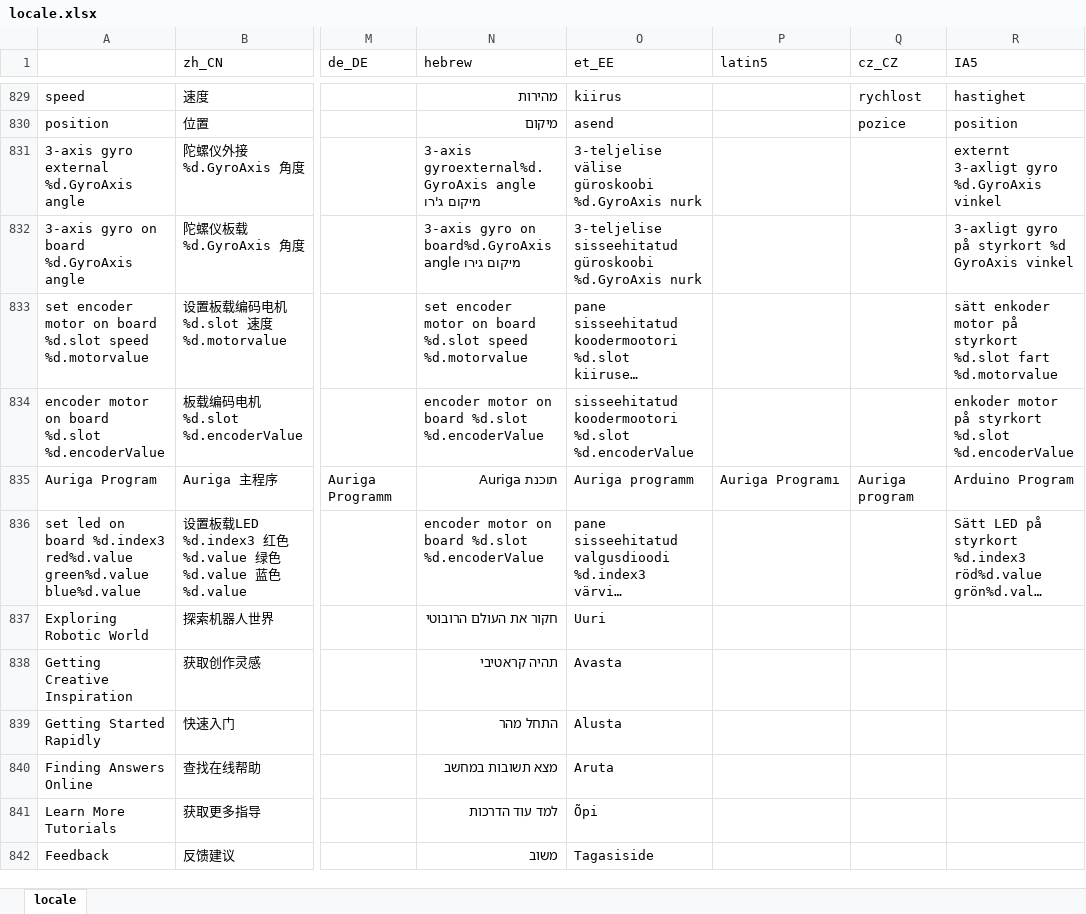
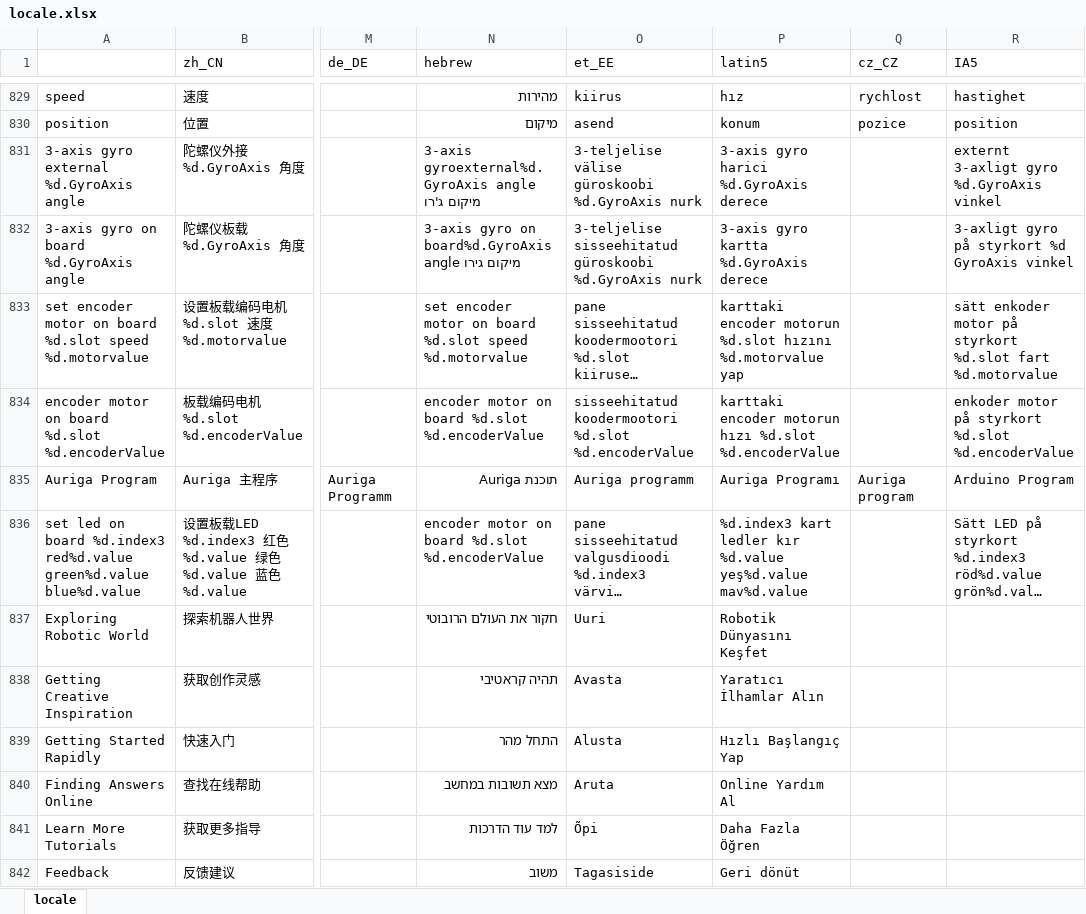
Before and after one commit to Makeblock-official/mBlock, an Excel workbook: src/locale/locale.xlsx, sheet locale, drawn as a sheet; only a part is shown, gaps mark what is left out; long unchanged cells end in …; values as stored, in another font and other column widths than the file's, no borders; the diff covers the shown part only; the diff names each change by its address in the sheet, - before the commit and + after, or states it on an @@ line.

```diff
--- a/src/locale/locale.xlsx (sheet locale)
+++ b/src/locale/locale.xlsx (sheet locale)
-P829 (latin5): (empty)
+P829 (latin5): hız
-P830 (latin5): (empty)
+P830 (latin5): konum
-P831 (latin5): (empty)
+P831 (latin5): 3-axis gyro harici %d.GyroAxis derece
-P832 (latin5): (empty)
+P832 (latin5): 3-axis gyro kartta %d.GyroAxis derece
-P833 (latin5): (empty)
+P833 (latin5): karttaki encoder motorun %d.slot hızını %d.motorvalue yap
-P834 (latin5): (empty)
+P834 (latin5): karttaki encoder motorun hızı %d.slot %d.encoderValue
-P836 (latin5): (empty)
+P836 (latin5): %d.index3 kart ledler kır %d.value yeş%d.value mav%d.value
-P837 (latin5): (empty)
+P837 (latin5): Robotik Dünyasını Keşfet
-P838 (latin5): (empty)
+P838 (latin5): Yaratıcı İlhamlar Alın
-P839 (latin5): (empty)
+P839 (latin5): Hızlı Başlangıç Yap
-P840 (latin5): (empty)
+P840 (latin5): Online Yardım Al
-P841 (latin5): (empty)
+P841 (latin5): Daha Fazla Öğren
-P842 (latin5): (empty)
+P842 (latin5): Geri dönüt
```
Also changed, not shown: 3 added rows and 237 edited cells elsewhere in this sheet, 1 other file.
